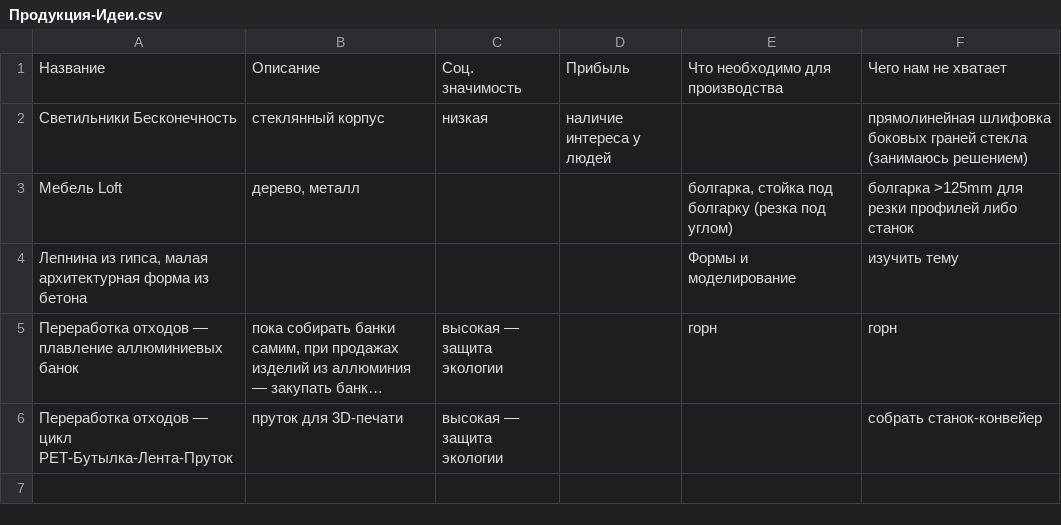
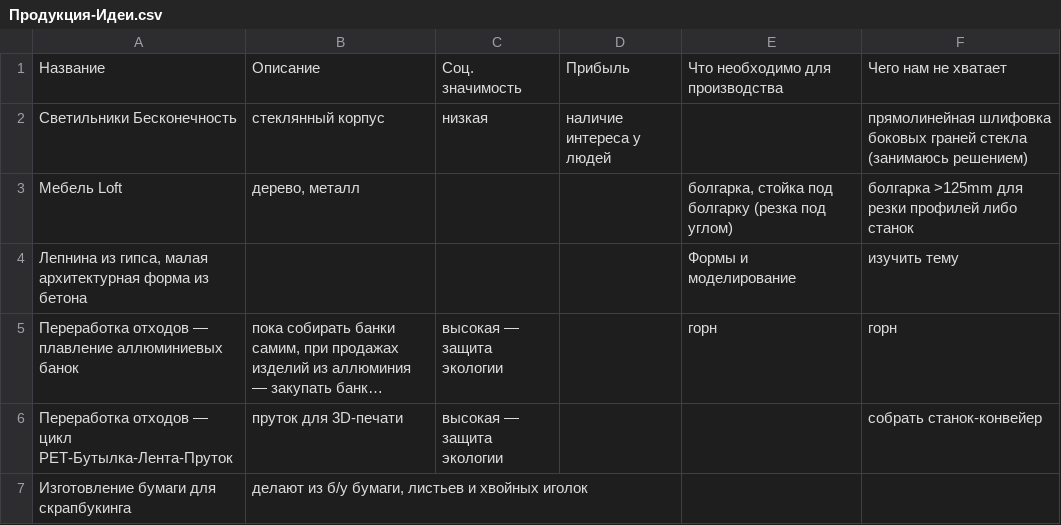
Before and after one commit to syeysk/information, a CSV file: Продукция-Идеи.csv, drawn as a sheet; long unchanged cells end in ….

Commit message:
Update Продукция-Идеи.csv

```diff
--- a/Продукция-Идеи.csv
+++ b/Продукция-Идеи.csv
@@ -6 +6,2 @@
 Переработка отходов — цикл PET-Бутылка-Лента-Пруток,пруток для 3D-печати,высокая — защита экологии,,,собрать станок-конвейер
+Изготовление бумаги для скрапбукинга,"делают из б/у бумаги, листьев и хвойных иголок",,,,,
```
